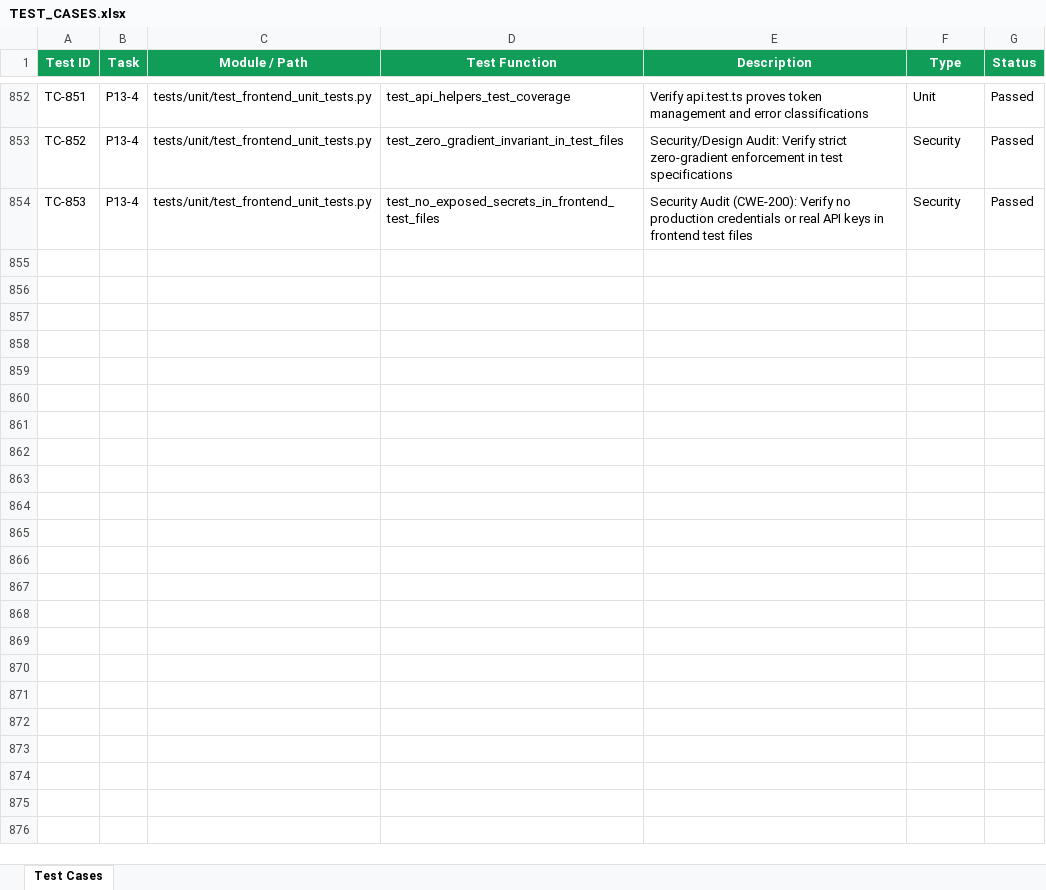
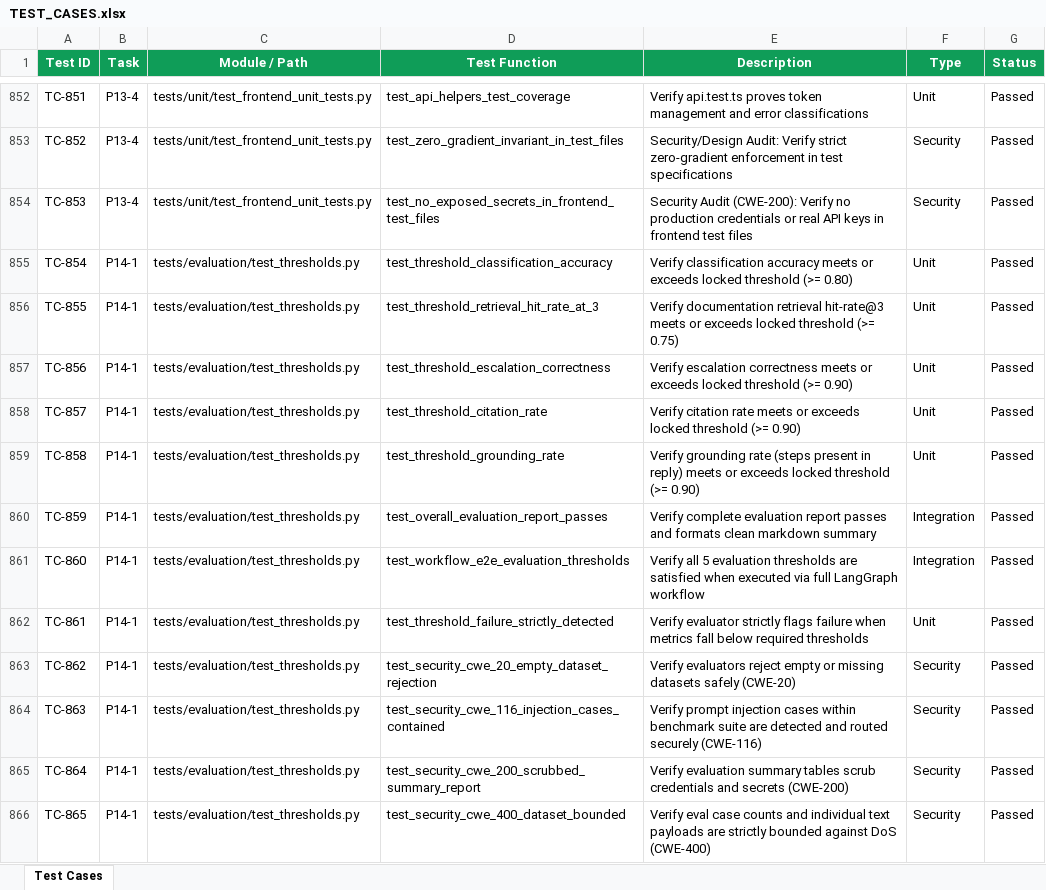
Before and after one commit to lokesh-repaka/CloudDesk, an Excel workbook: docs/TEST_CASES.xlsx, sheet Test Cases, drawn as a sheet; only a part is shown, gaps mark what is left out; values as stored, in another font and other column widths than the file's, no borders; the diff names each change by its address in the sheet, - before the commit and + after, or states it on an @@ line.

Commit message:
feat(eval): implement evaluation threshold runner and test suite (P14-1)

```diff
--- a/docs/TEST_CASES.xlsx (sheet Test Cases)
+++ b/docs/TEST_CASES.xlsx (sheet Test Cases)
+row 855: TC-854 | P14-1 | tests/evaluation/test_thresholds.py | test_threshold_classification_accuracy | Verify classification accuracy meets or exceeds locked threshold (>= 0.80) | Unit | Passed
+row 856: TC-855 | P14-1 | tests/evaluation/test_thresholds.py | test_threshold_retrieval_hit_rate_at_3 | Verify documentation retrieval hit-rate@3 meets or exceeds locked threshold (>= 0.75) | Unit | Passed
+row 857: TC-856 | P14-1 | tests/evaluation/test_thresholds.py | test_threshold_escalation_correctness | Verify escalation correctness meets or exceeds locked threshold (>= 0.90) | Unit | Passed
+row 858: TC-857 | P14-1 | tests/evaluation/test_thresholds.py | test_threshold_citation_rate | Verify citation rate meets or exceeds locked threshold (>= 0.90) | Unit | Passed
+row 859: TC-858 | P14-1 | tests/evaluation/test_thresholds.py | test_threshold_grounding_rate | Verify grounding rate (steps present in reply) meets or exceeds locked threshold (>= 0.90) | Unit | Passed
+row 860: TC-859 | P14-1 | tests/evaluation/test_thresholds.py | test_overall_evaluation_report_passes | Verify complete evaluation report passes and formats clean markdown summary | Integration | Passed
+row 861: TC-860 | P14-1 | tests/evaluation/test_thresholds.py | test_workflow_e2e_evaluation_thresholds | Verify all 5 evaluation thresholds are satisfied when executed via full LangGraph workflow | Integration | Passed
+row 862: TC-861 | P14-1 | tests/evaluation/test_thresholds.py | test_threshold_failure_strictly_detected | Verify evaluator strictly flags failure when metrics fall below required thresholds | Unit | Passed
+row 863: TC-862 | P14-1 | tests/evaluation/test_thresholds.py | test_security_cwe_20_empty_dataset_rejection | Verify evaluators reject empty or missing datasets safely (CWE-20) | Security | Passed
+row 864: TC-863 | P14-1 | tests/evaluation/test_thresholds.py | test_security_cwe_116_injection_cases_contained | Verify prompt injection cases within benchmark suite are detected and routed securely (CWE-116) | Security | Passed
+row 865: TC-864 | P14-1 | tests/evaluation/test_thresholds.py | test_security_cwe_200_scrubbed_summary_report | Verify evaluation summary tables scrub credentials and secrets (CWE-200) | Security | Passed
+row 866: TC-865 | P14-1 | tests/evaluation/test_thresholds.py | test_security_cwe_400_dataset_bounded | Verify eval case counts and individual text payloads are strictly bounded against DoS (CWE-400) | Security | Passed
```
Also changed, not shown: docs/SECURITY_VULNERABILITIES.xlsx, 6 other files.
